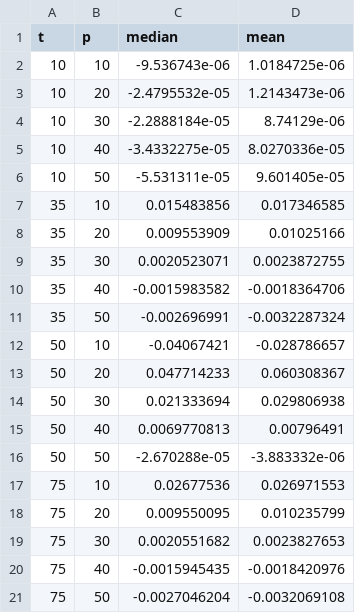
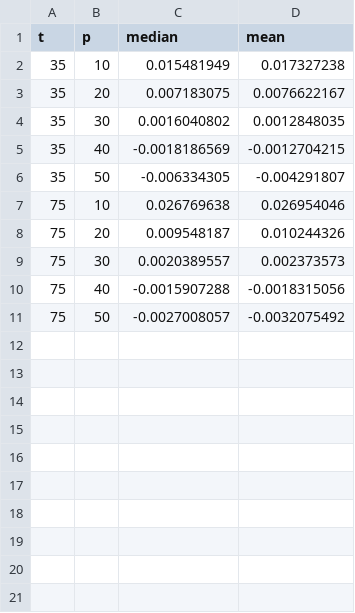
Before and after one commit to AI-for-Ocean-Science/ulmo, a CSV file: ulmo/runs/MAE/enki_bias_LLC.csv, drawn as a sheet.

Commit message:
jxp

```diff
--- a/ulmo/runs/MAE/enki_bias_LLC.csv
+++ b/ulmo/runs/MAE/enki_bias_LLC.csv
@@ -1,21 +1,11 @@
 t,p,median,mean
-10,10,-9.536743e-06,1.0184725e-06
-10,20,-2.4795532e-05,1.2143473e-06
-10,30,-2.2888184e-05,8.74129e-06
-10,40,-3.4332275e-05,8.0270336e-05
-10,50,-5.531311e-05,9.601405e-05
-35,10,0.015483856,0.017346585
-35,20,0.009553909,0.01025166
-35,30,0.0020523071,0.0023872755
-35,40,-0.0015983582,-0.0018364706
-35,50,-0.002696991,-0.0032287324
-50,10,-0.04067421,-0.028786657
-50,20,0.047714233,0.060308367
-50,30,0.021333694,0.029806938
-50,40,0.0069770813,0.00796491
-50,50,-2.670288e-05,-3.883332e-06
-75,10,0.02677536,0.026971553
-75,20,0.009550095,0.010235799
-75,30,0.0020551682,0.0023827653
-75,40,-0.0015945435,-0.0018420976
-75,50,-0.0027046204,-0.0032069108
+35,10,0.015481949,0.017327238
+35,20,0.007183075,0.0076622167
+35,30,0.0016040802,0.0012848035
+35,40,-0.0018186569,-0.0012704215
+35,50,-0.006334305,-0.004291807
+75,10,0.026769638,0.026954046
+75,20,0.009548187,0.010244326
+75,30,0.0020389557,0.002373573
+75,40,-0.0015907288,-0.0018315056
+75,50,-0.0027008057,-0.0032075492
```
